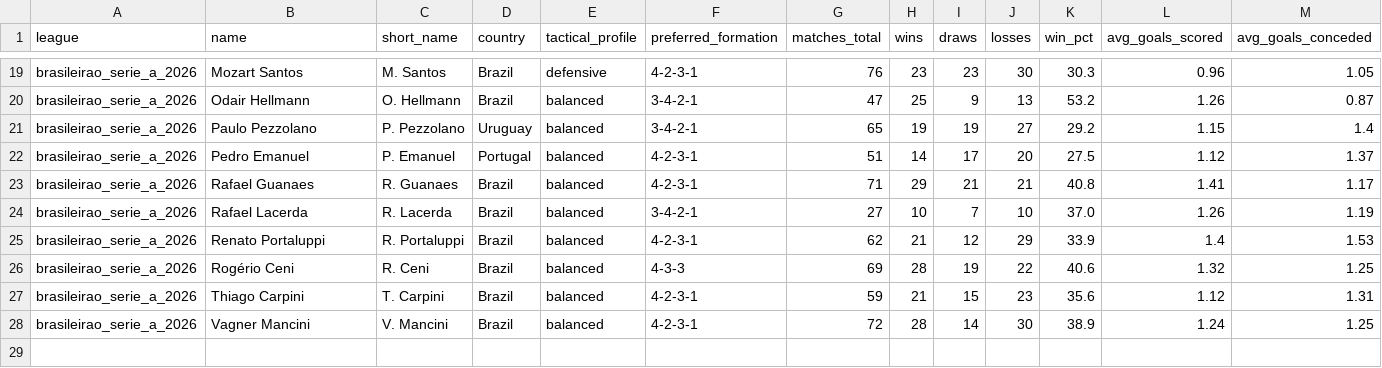
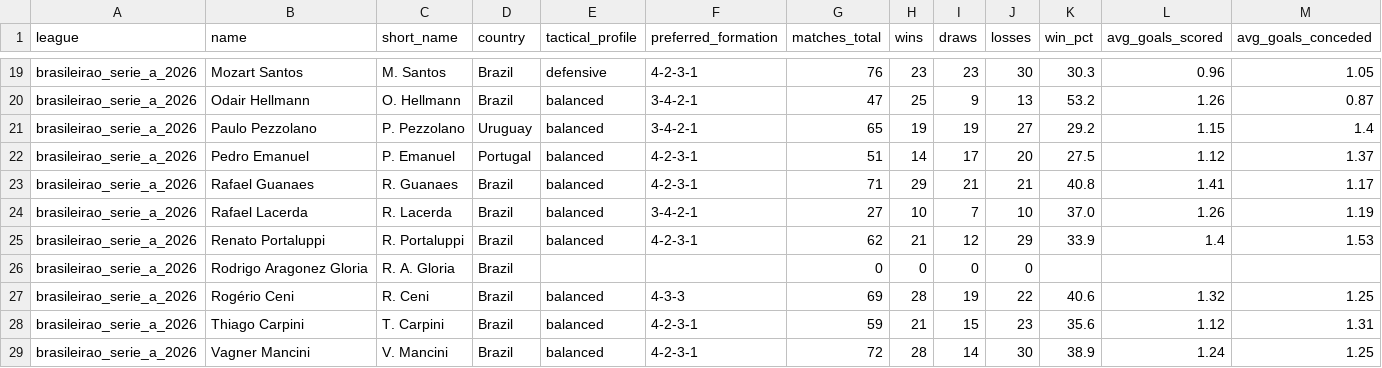
Before and after one commit to aimidas1/coach, a CSV file: brasileirao_serie_a_2026.csv, drawn as a sheet; only a part is shown, gaps mark what is left out; rows hold the shown columns only; the diff names each change by its address in the sheet, - before the commit and + after, or states it on an @@ line.

Commit message:
auto: update data 2026-08-22

```diff
--- a/brasileirao_serie_a_2026.csv
+++ b/brasileirao_serie_a_2026.csv
+row 26: brasileirao_serie_a_2026 | Rodrigo Aragonez Gloria | R. A. Gloria | Brazil |  |  | 0 | 0 | 0 | 0
```
